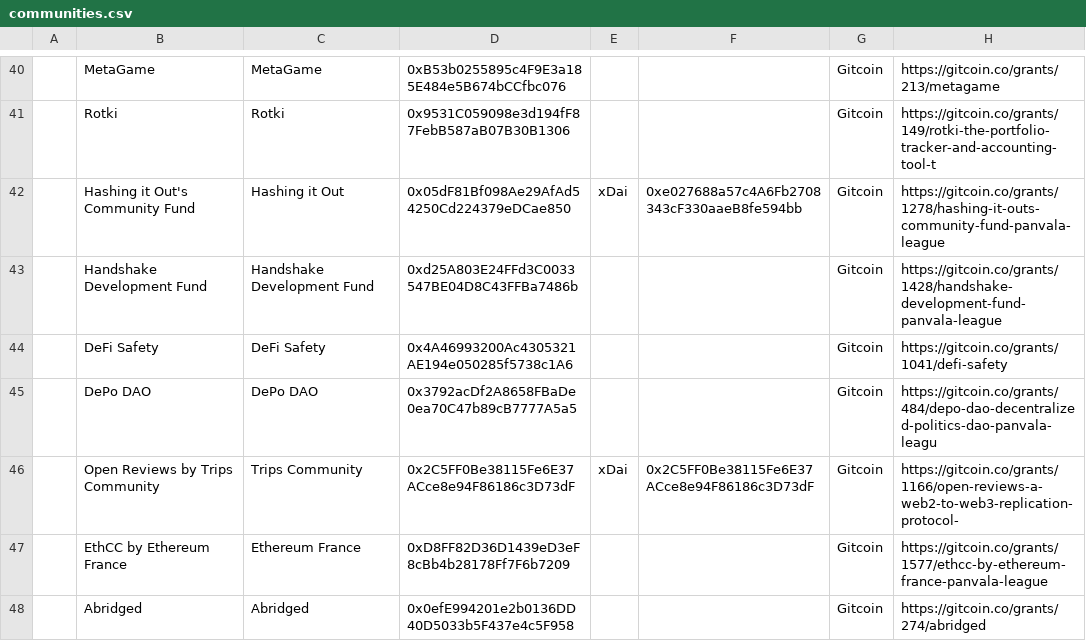
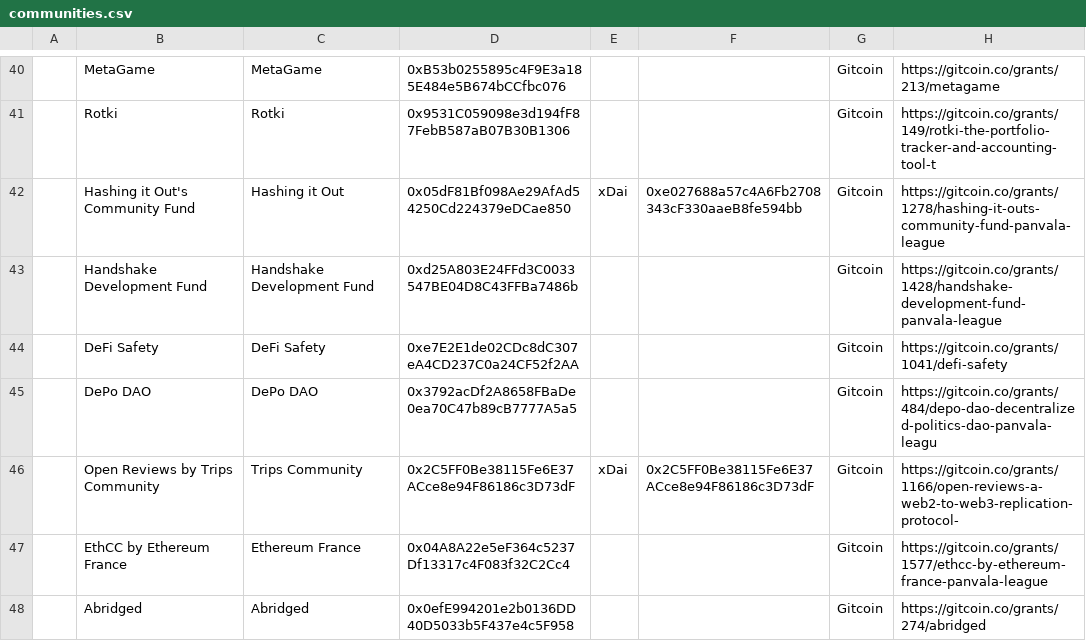
Before and after one commit to Panvala/panvala, a CSV file: gatsby-site/src/data/communities.csv, drawn as a sheet; only a part is shown, gaps mark what is left out; the diff names each change by its address in the sheet, - before the commit and + after, or states it on an @@ line.

```diff
--- a/gatsby-site/src/data/communities.csv
+++ b/gatsby-site/src/data/communities.csv
-D44: 0x4A46993200Ac4305321AE194e050285f5738c1A6
+D44: 0xe7E2E1de02CDc8dC307eA4CD237C0a24CF52f2AA
-D47: 0xD8FF82D36D1439eD3eF8cBb4b28178Ff7F6b7209
+D47: 0x04A8A22e5eF364c5237Df13317c4F083f32C2Cc4
```
Also changed, not shown: gatsby-site/src/data/communities-scoreboard.csv, 1 other file.
